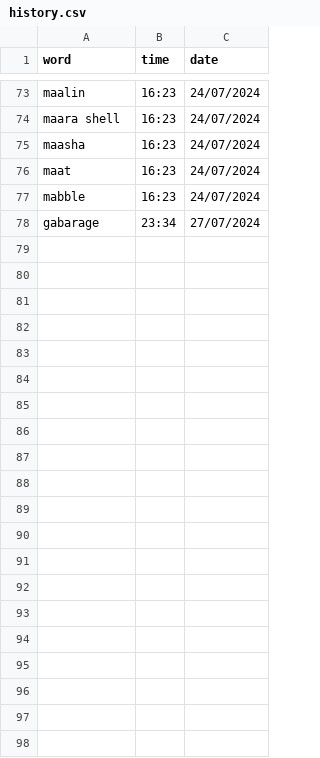
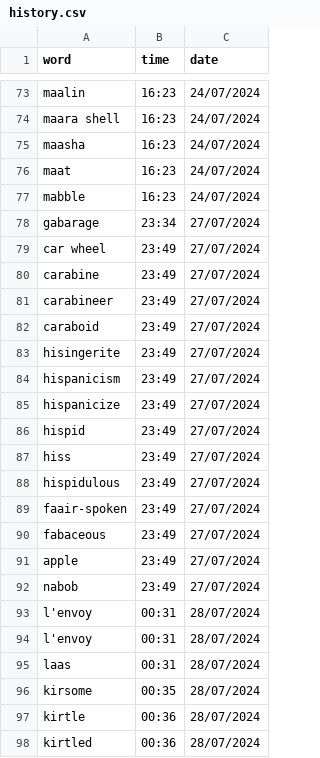
Before and after one commit to njkhanh39/CS163-23APCS2-Group4, a CSV file: Project/DictionaryGR4/DictionaryGR4/History/history.csv, drawn as a sheet; only a part is shown, gaps mark what is left out.

```diff
--- a/Project/DictionaryGR4/DictionaryGR4/History/history.csv
+++ b/Project/DictionaryGR4/DictionaryGR4/History/history.csv
@@ -78 +78,21 @@ mabble,16:23,24/07/2024
 gabarage,23:34,27/07/2024
+car wheel,23:49,27/07/2024
+carabine,23:49,27/07/2024
+carabineer,23:49,27/07/2024
+caraboid,23:49,27/07/2024
+hisingerite,23:49,27/07/2024
+hispanicism,23:49,27/07/2024
+hispanicize,23:49,27/07/2024
+hispid,23:49,27/07/2024
+hiss,23:49,27/07/2024
+hispidulous,23:49,27/07/2024
+faair-spoken,23:49,27/07/2024
+fabaceous,23:49,27/07/2024
+apple,23:49,27/07/2024
+nabob,23:49,27/07/2024
+l'envoy,00:31,28/07/2024
+l'envoy,00:31,28/07/2024
+laas,00:31,28/07/2024
+kirsome,00:35,28/07/2024
+kirtle,00:36,28/07/2024
+kirtled,00:36,28/07/2024
```
Also changed, not shown: 1 other file.
